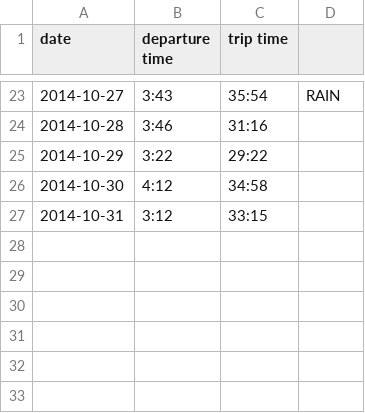
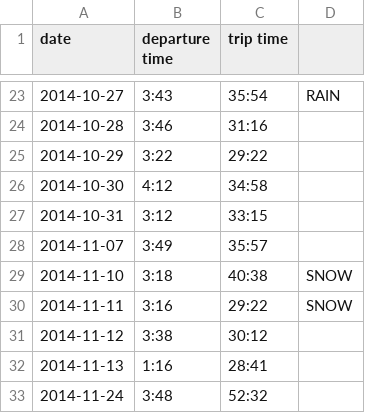
Before and after one commit to terrbearCodes/data, a CSV file: daily_commute.csv, drawn as a sheet; only a part is shown, gaps mark what is left out; the diff names each change by its address in the sheet, - before the commit and + after, or states it on an @@ line.

```diff
--- a/daily_commute.csv
+++ b/daily_commute.csv
+row 28: 2014-11-07 | 3:49 | 35:57
+row 29: 2014-11-10 | 3:18 | 40:38 | SNOW
+row 30: 2014-11-11 | 3:16 | 29:22 | SNOW
+row 31: 2014-11-12 | 3:38 | 30:12
+row 32: 2014-11-13 | 1:16 | 28:41
+row 33: 2014-11-24 | 3:48 | 52:32
```
Also changed, not shown: flights-airport.csv, lunches.csv, 1 other file.
